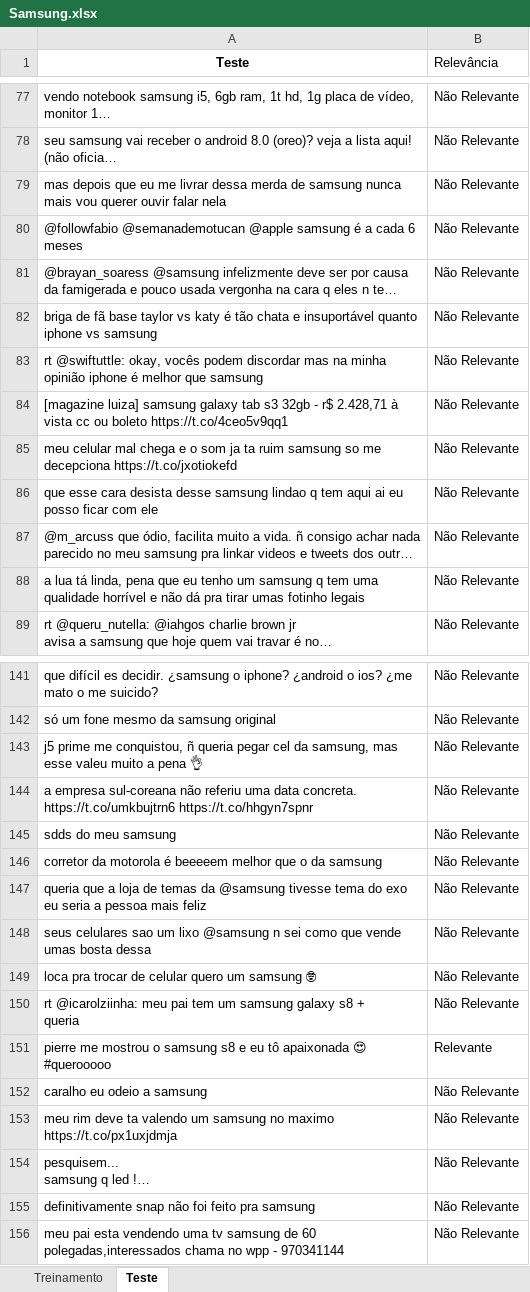
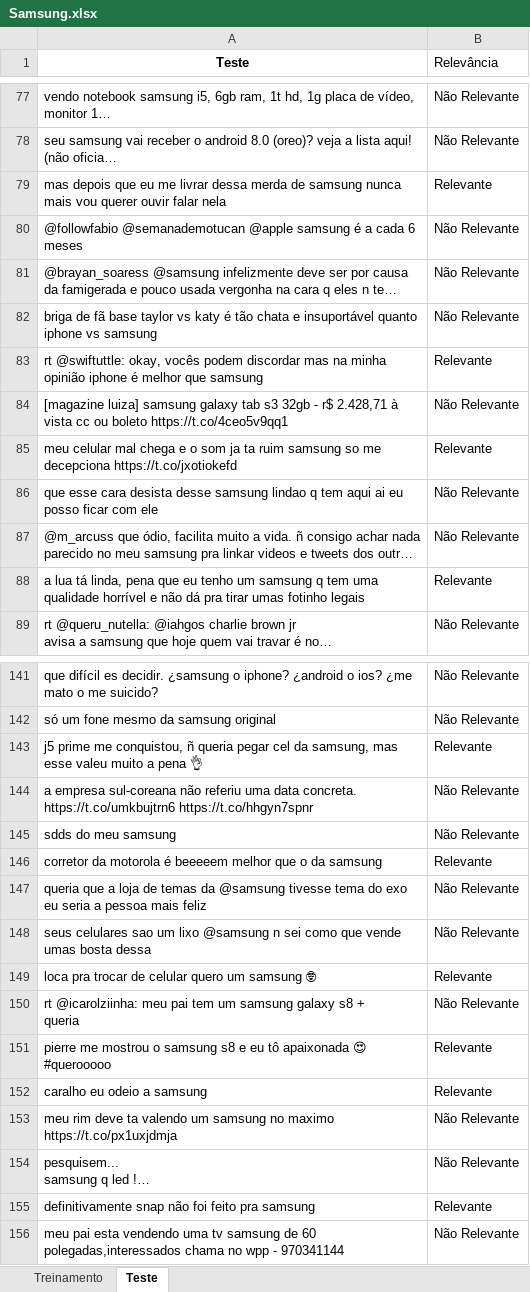
Before and after one commit to Samuelgranato/Projeto2, an Excel workbook: Samsung.xlsx, sheet Teste, drawn as a sheet; only a part is shown, gaps mark what is left out; long unchanged cells end in …; values as stored, in another font and other column widths than the file's, no borders; the diff covers the shown part only; the diff names each change by its address in the sheet, - before the commit and + after, or states it on an @@ line.

```diff
--- a/Samsung.xlsx (sheet Teste)
+++ b/Samsung.xlsx (sheet Teste)
-B79 (Relevância): Não Relevante
+B79 (Relevância): Relevante
-B83 (Relevância): Não Relevante
+B83 (Relevância): Relevante
-B85 (Relevância): Não Relevante
+B85 (Relevância): Relevante
-B88 (Relevância): Não Relevante
+B88 (Relevância): Relevante
-B143 (Relevância): Não Relevante
+B143 (Relevância): Relevante
-B146 (Relevância): Não Relevante
+B146 (Relevância): Relevante
-B149 (Relevância): Não Relevante
+B149 (Relevância): Relevante
-B152 (Relevância): Não Relevante
+B152 (Relevância): Relevante
-B155 (Relevância): Não Relevante
+B155 (Relevância): Relevante
```
Also changed, not shown: 15 edited cells elsewhere in this sheet, sheet Treinamento.
